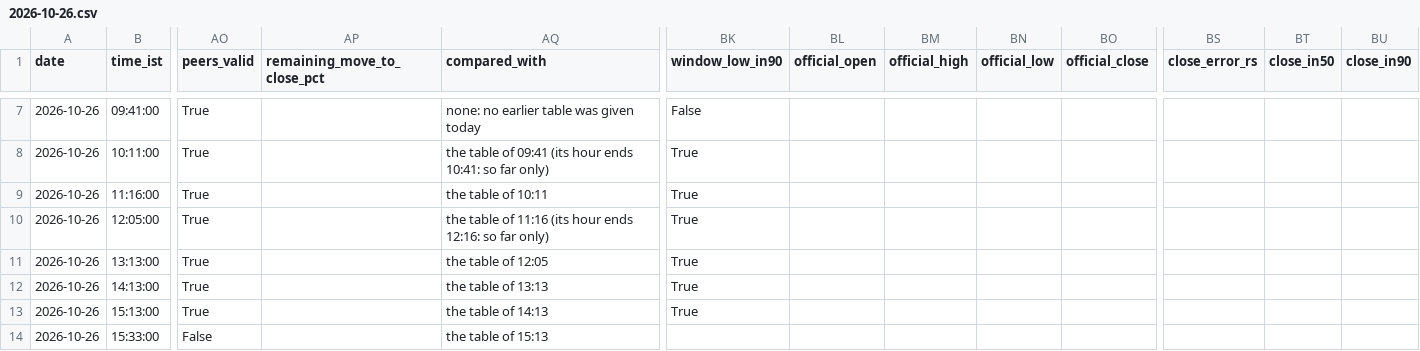
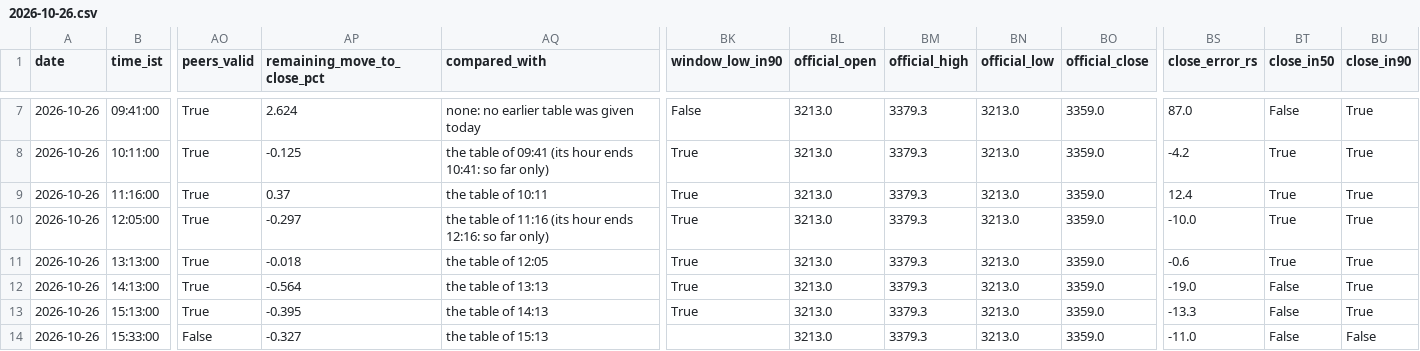
Before and after one commit to shauryaa1808g-max/pred_18, a CSV file: results/readings/by_day/2026-10-26.csv, drawn as a sheet; only a part is shown, gaps mark what is left out; the diff covers the shown part only; the diff names each change by its address in the sheet, - before the commit and + after, or states it on an @@ line.

```diff
--- a/results/readings/by_day/2026-10-26.csv
+++ b/results/readings/by_day/2026-10-26.csv
-AP7 (remaining_move_to_close_pct): (empty)
+AP7 (remaining_move_to_close_pct): 2.624
-BL7:BL14 (official_open): (empty)
+BL7:BL14 (official_open): 3213.0
-BM7:BM14 (official_high): (empty)
+BM7:BM14 (official_high): 3379.3
-BN7:BN14 (official_low): (empty)
+BN7:BN14 (official_low): 3213.0
-BO7:BO14 (official_close): (empty)
+BO7:BO14 (official_close): 3359.0
-BS7 (close_error_rs): (empty)
+BS7 (close_error_rs): 87.0
-BT7 (close_in50): (empty)
+BT7 (close_in50): False
-BU7:BU13 (close_in90): (empty)
+BU7:BU13 (close_in90): True
-AP8 (remaining_move_to_close_pct): (empty)
+AP8 (remaining_move_to_close_pct): -0.125
-BS8 (close_error_rs): (empty)
+BS8 (close_error_rs): -4.2
-BT8:BT11 (close_in50): (empty)
+BT8:BT11 (close_in50): True
-AP9 (remaining_move_to_close_pct): (empty)
+AP9 (remaining_move_to_close_pct): 0.37
-BS9 (close_error_rs): (empty)
+BS9 (close_error_rs): 12.4
-AP10 (remaining_move_to_close_pct): (empty)
+AP10 (remaining_move_to_close_pct): -0.297
-BS10 (close_error_rs): (empty)
+BS10 (close_error_rs): -10.0
-AP11 (remaining_move_to_close_pct): (empty)
+AP11 (remaining_move_to_close_pct): -0.018
-BS11 (close_error_rs): (empty)
+BS11 (close_error_rs): -0.6
-AP12 (remaining_move_to_close_pct): (empty)
+AP12 (remaining_move_to_close_pct): -0.564
-BS12 (close_error_rs): (empty)
+BS12 (close_error_rs): -19.0
-BT12:BT14 (close_in50): (empty)
+BT12:BT14 (close_in50): False
-AP13 (remaining_move_to_close_pct): (empty)
+AP13 (remaining_move_to_close_pct): -0.395
-BS13 (close_error_rs): (empty)
+BS13 (close_error_rs): -13.3
-AP14 (remaining_move_to_close_pct): (empty)
+AP14 (remaining_move_to_close_pct): -0.327
-BS14 (close_error_rs): (empty)
+BS14 (close_error_rs): -11.0
-BU14 (close_in90): (empty)
+BU14 (close_in90): False
```
Also changed, not shown: 45 edited cells elsewhere in this file, results/readings/readings.csv, 5 other files.
